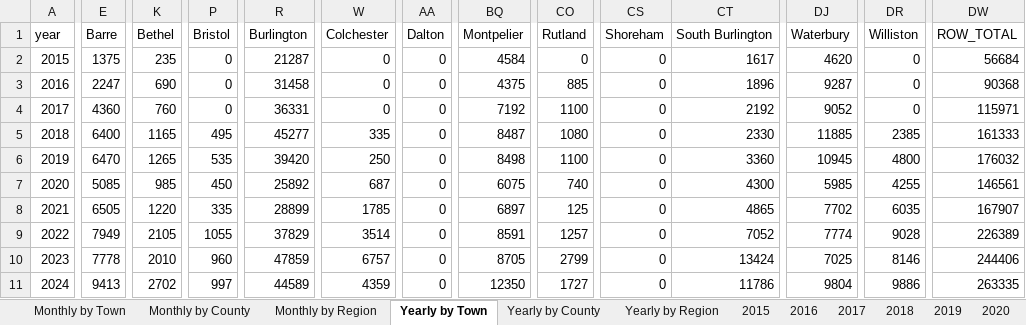
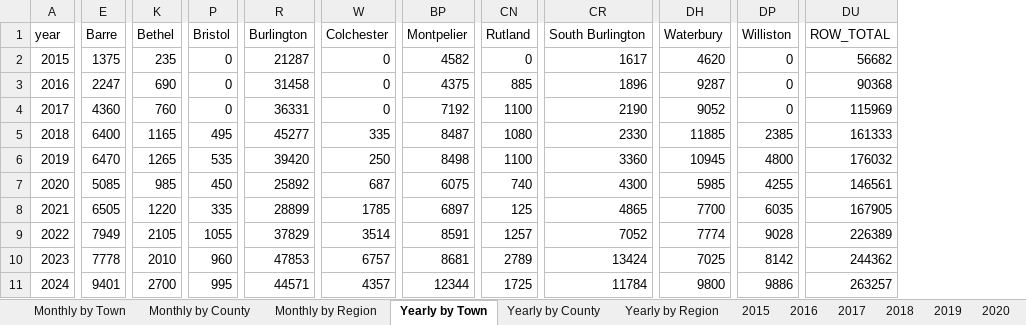
Before and after one commit to burnssargent-eng/blackbear_dashboard, an Excel workbook: oil_collection_report.xlsx, sheet Yearly by Town, drawn as a sheet; only a part is shown, gaps mark what is left out; values as stored, in another font and other column widths than the file's, no borders; removed rows and columns are numbered as before the commit, all else as after; the diff covers the shown part only; the diff names each change by its address in the sheet, - before the commit and + after, or states it on an @@ line.

Commit message:
Phase 1 town normalization

```diff
--- a/oil_collection_report.xlsx (sheet Yearly by Town)
+++ b/oil_collection_report.xlsx (sheet Yearly by Town)
-column AA (Dalton), rows 2-11: all 0
-column CS (Shoreham), rows 2-11: all 0
-BP2 (Montpelier): 4584
+BP2 (Montpelier): 4582
-DU2 (ROW_TOTAL): 56684
+DU2 (ROW_TOTAL): 56682
-CR4 (South Burlington): 2192
+CR4 (South Burlington): 2190
-DU4 (ROW_TOTAL): 115971
+DU4 (ROW_TOTAL): 115969
-DH8 (Waterbury): 7702
+DH8 (Waterbury): 7700
-DU8 (ROW_TOTAL): 167907
+DU8 (ROW_TOTAL): 167905
-R10 (Burlington): 47859
+R10 (Burlington): 47853
-BP10 (Montpelier): 8705
+BP10 (Montpelier): 8681
-CN10 (Rutland): 2799
+CN10 (Rutland): 2789
-DP10 (Williston): 8146
+DP10 (Williston): 8142
-DU10 (ROW_TOTAL): 244406
+DU10 (ROW_TOTAL): 244362
-E11 (Barre): 9413
+E11 (Barre): 9401
-K11 (Bethel): 2702
+K11 (Bethel): 2700
-P11 (Bristol): 997
+P11 (Bristol): 995
-R11 (Burlington): 44589
+R11 (Burlington): 44571
-W11 (Colchester): 4359
+W11 (Colchester): 4357
-BP11 (Montpelier): 12350
+BP11 (Montpelier): 12344
-CN11 (Rutland): 1727
+CN11 (Rutland): 1725
-CR11 (South Burlington): 11786
+CR11 (South Burlington): 11784
-DH11 (Waterbury): 9804
+DH11 (Waterbury): 9800
-DU11 (ROW_TOTAL): 263335
+DU11 (ROW_TOTAL): 263257
```
Also changed, not shown: 130 edited cells elsewhere in this sheet, sheet Monthly by Town, sheet Monthly by County, sheet Monthly by Region, sheet Yearly by County, sheet 2025, sheet Yearly by Region, 16 more sheets, 6 other files.
